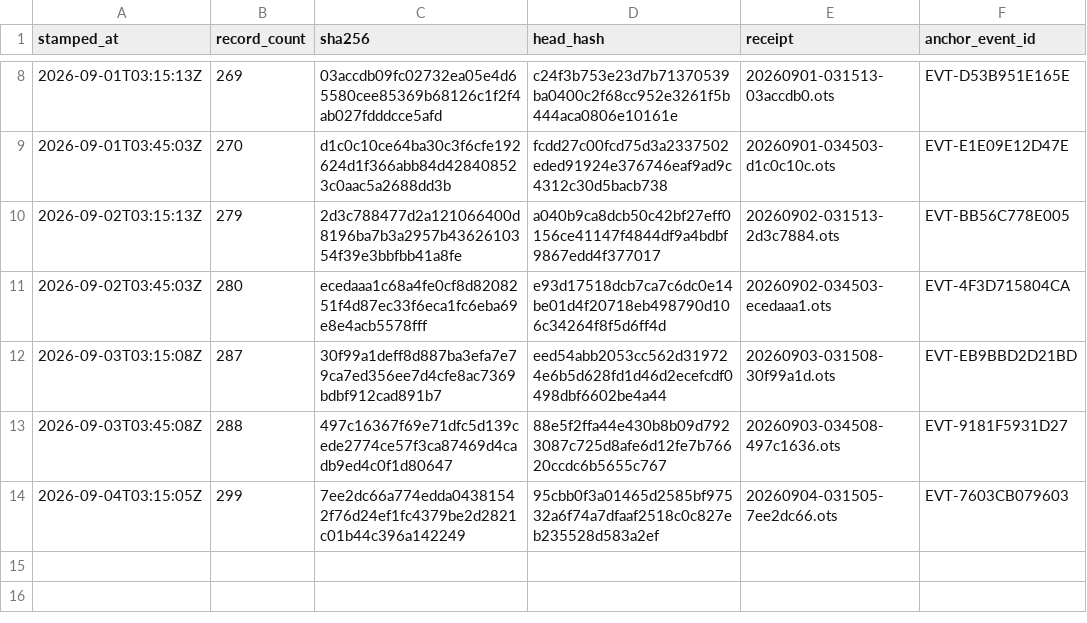
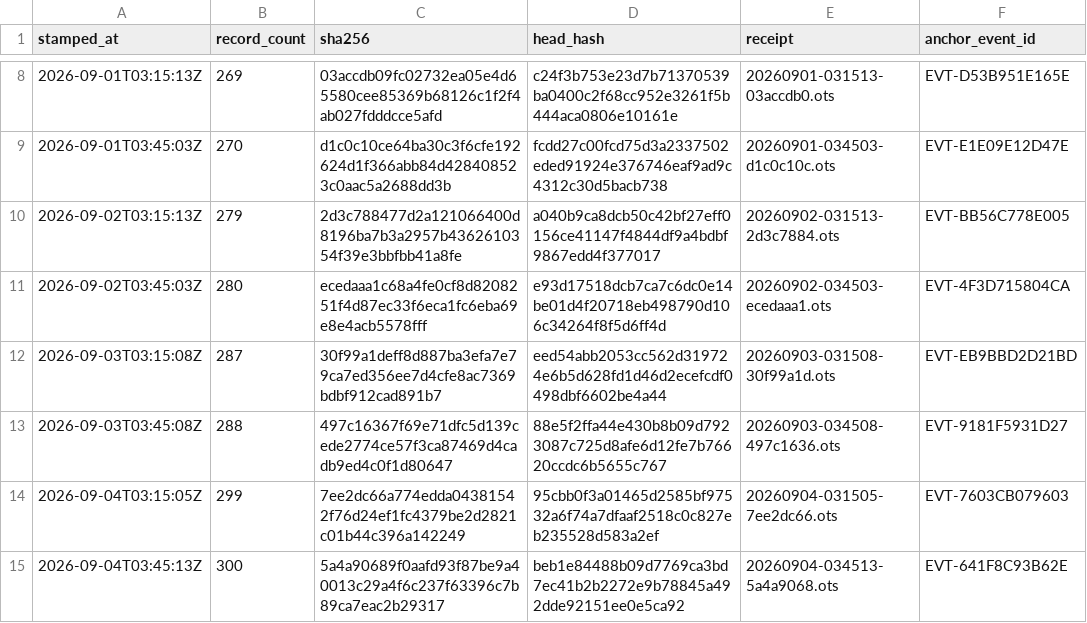
Before and after one commit to TeamSimplex/franklin-ledger, a CSV file: anchors/log.csv, drawn as a sheet; only a part is shown, gaps mark what is left out.

Commit message:
anchor 300 records at 5a4a90689f0a

```diff
--- a/anchors/log.csv
+++ b/anchors/log.csv
@@ -14 +14,2 @@ stamped_at,record_count,sha256,head_hash,receipt,anchor_event_id
 2026-09-04T03:15:05Z,299,7ee2dc66a774edda04381542f76d24ef1fc4379be2d2821c01b44c396a142249,95cbb0f3a01465d2585bf97532a6f74a7dfaaf2518c0c827eb235528d583a2ef,20260904-031505-7ee2dc66.ots,EVT-7603CB079603
+2026-09-04T03:45:13Z,300,5a4a90689f0aafd93f87be9a40013c29a4f6c237f63396c7b89ca7eac2b29317,beb1e84488b09d7769ca3bd7ec41b2b2272e9b78845a492dde92151ee0e5ca92,20260904-034513-5a4a9068.ots,EVT-641F8C93B62E
```
Also changed, not shown: 2 other files.
